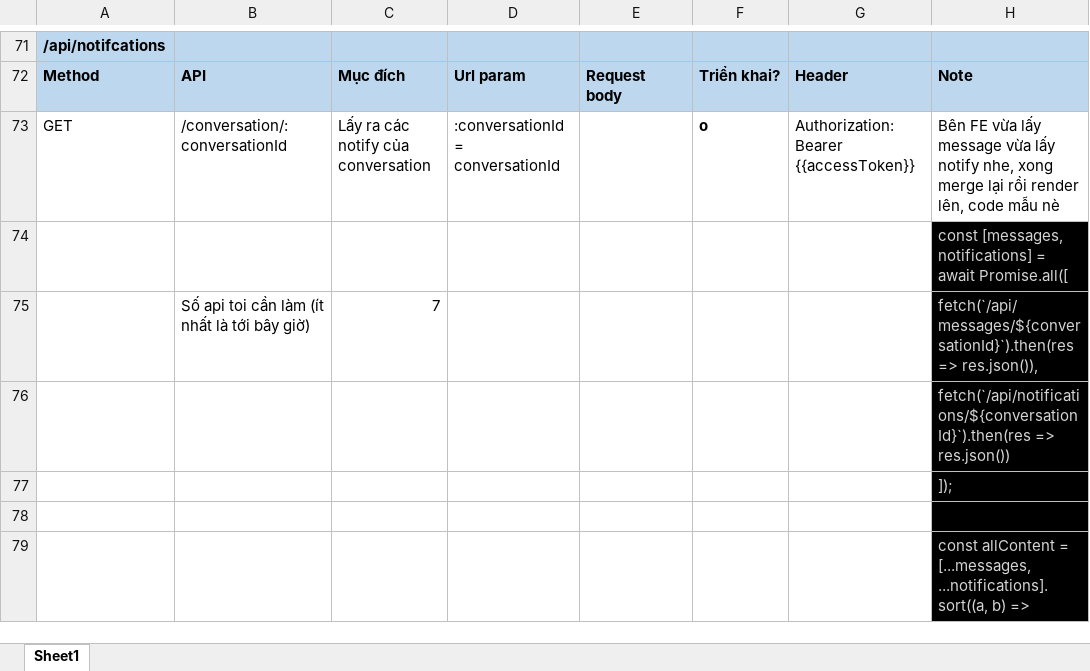
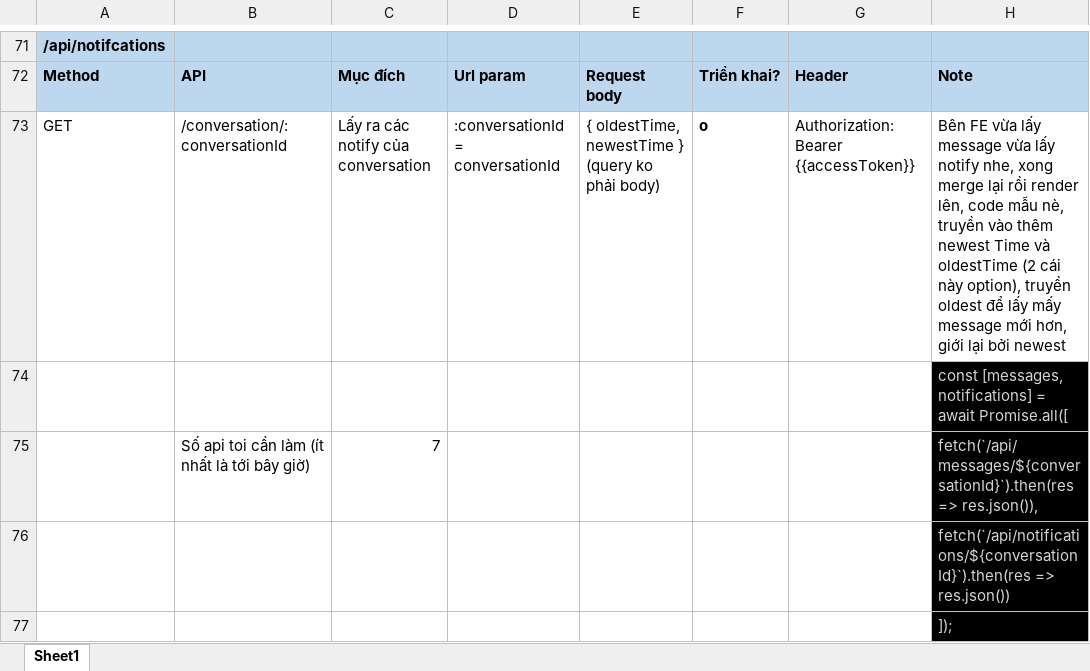
Before and after one commit to ldp2003/Sophy_Chatapp_BE, an Excel workbook: api-guide.xlsx, sheet Sheet1, drawn as a sheet; only a part is shown, gaps mark what is left out; the shorter side is filled out with more unchanged rows; values as stored, in another font and other column widths than the file's, no borders; conditional formats not drawn; the diff names each change by its address in the sheet, - before the commit and + after, or states it on an @@ line.

```diff
--- a/api-guide.xlsx (sheet Sheet1)
+++ b/api-guide.xlsx (sheet Sheet1)
-E73: (empty)
+E73: { oldestTime, newestTime } (query ko phải body)
-H73: …code mẫu nè
+H73: …code mẫu nè, truyền vào thêm newest Time và oldestTime (2 cái này option), truyền oldest để lấy mấy message mới hơn, giới lại bởi newest
```
Also changed, not shown: 1 other file.
